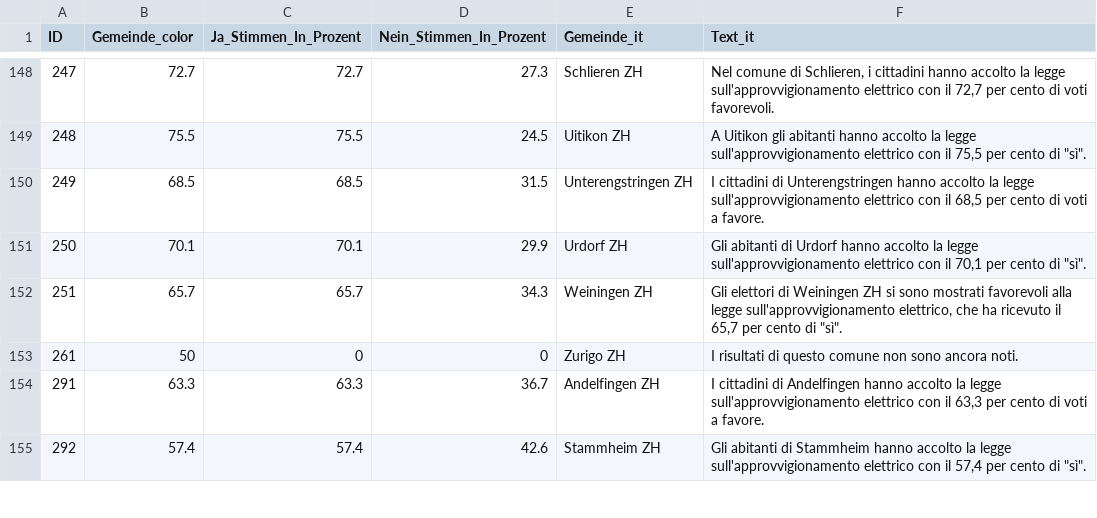
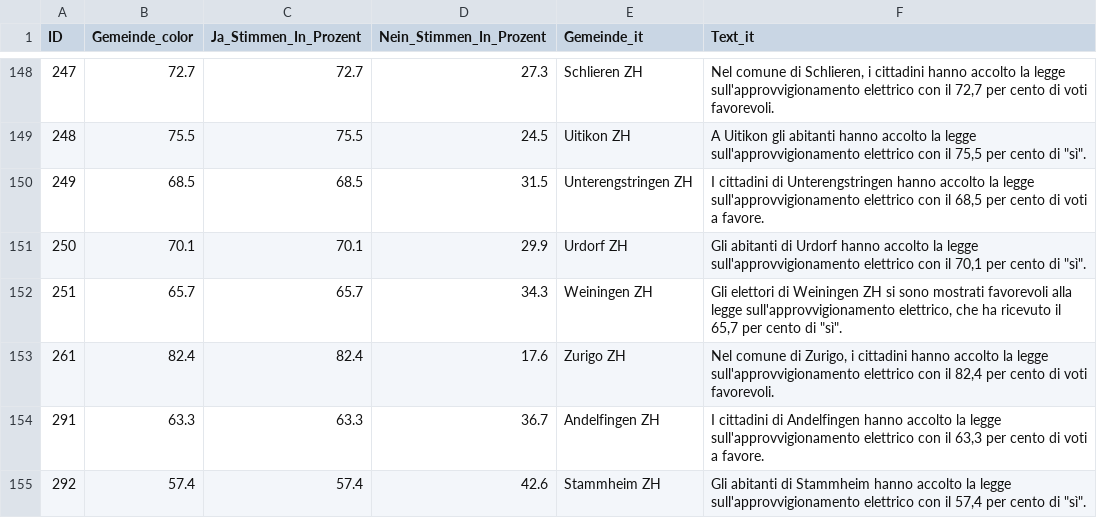
Before and after one commit to awp-finanznachrichten/lena_juni2024, a CSV file: Output_Switzerland/CH_Energieversorgung_dw_it.csv, drawn as a sheet; only a part is shown, gaps mark what is left out.

```diff
--- a/Output_Switzerland/CH_Energieversorgung_dw_it.csv
+++ b/Output_Switzerland/CH_Energieversorgung_dw_it.csv
@@ -152,3 +152,3 @@
 251,65.7,65.7,34.3,"Weiningen ZH","Gli elettori di Weiningen ZH si sono mostrati favorevoli alla legge sull'approvvigionamento elettrico, che ha ricevuto il 65,7 per cento di ""sì""."
-261,50,0,0,"Zurigo ZH","I risultati di questo comune non sono ancora noti."
+261,82.4,82.4,17.6,"Zurigo ZH","Nel comune di Zurigo, i cittadini hanno accolto la legge sull'approvvigionamento elettrico con il 82,4 per cento di voti favorevoli."
 291,63.3,63.3,36.7,"Andelfingen ZH","I cittadini di Andelfingen hanno accolto la legge sull'approvvigionamento elettrico con il 63,3 per cento di voti a favore."
```
Also changed, not shown: Output_Switzerland/CH_Kostenbremse_all_data.csv, Output_Switzerland/CH_Kostenbremse_dw_it.csv, 22 other files.
